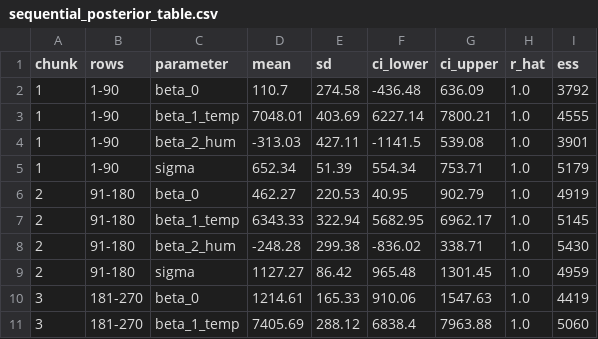
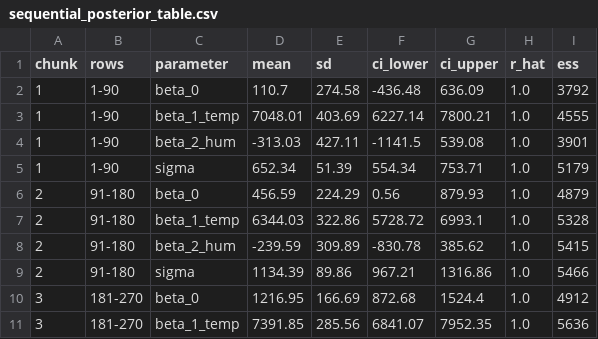
Before and after one commit to Leo510621/bayes_bike_project, a CSV file: results/sequential_posterior_table.csv, drawn as a sheet; only a part is shown; the diff covers the shown part only.

```diff
--- a/results/sequential_posterior_table.csv
+++ b/results/sequential_posterior_table.csv
@@ -5,7 +5,7 @@ chunk,rows,parameter,mean,sd,ci_lower,ci_upper,r_hat,ess
 1,1-90,sigma,652.34,51.39,554.34,753.71,1.0,5179
-2,91-180,beta_0,462.27,220.53,40.95,902.79,1.0,4919
-2,91-180,beta_1_temp,6343.33,322.94,5682.95,6962.17,1.0,5145
-2,91-180,beta_2_hum,-248.28,299.38,-836.02,338.71,1.0,5430
-2,91-180,sigma,1127.27,86.42,965.48,1301.45,1.0,4959
-3,181-270,beta_0,1214.61,165.33,910.06,1547.63,1.0,4419
-3,181-270,beta_1_temp,7405.69,288.12,6838.4,7963.88,1.0,5060
+2,91-180,beta_0,456.59,224.29,0.56,879.93,1.0,4879
+2,91-180,beta_1_temp,6344.03,322.86,5728.72,6993.1,1.0,5328
+2,91-180,beta_2_hum,-239.59,309.89,-830.78,385.62,1.0,5415
+2,91-180,sigma,1134.39,89.86,967.21,1316.86,1.0,5466
+3,181-270,beta_0,1216.95,166.69,872.68,1524.4,1.0,4912
+3,181-270,beta_1_temp,7391.85,285.56,6841.07,7952.35,1.0,5636
```
Also changed, not shown: 30 edited cells elsewhere in this file, results/chunk_diagnostics.csv, 7 other files.
